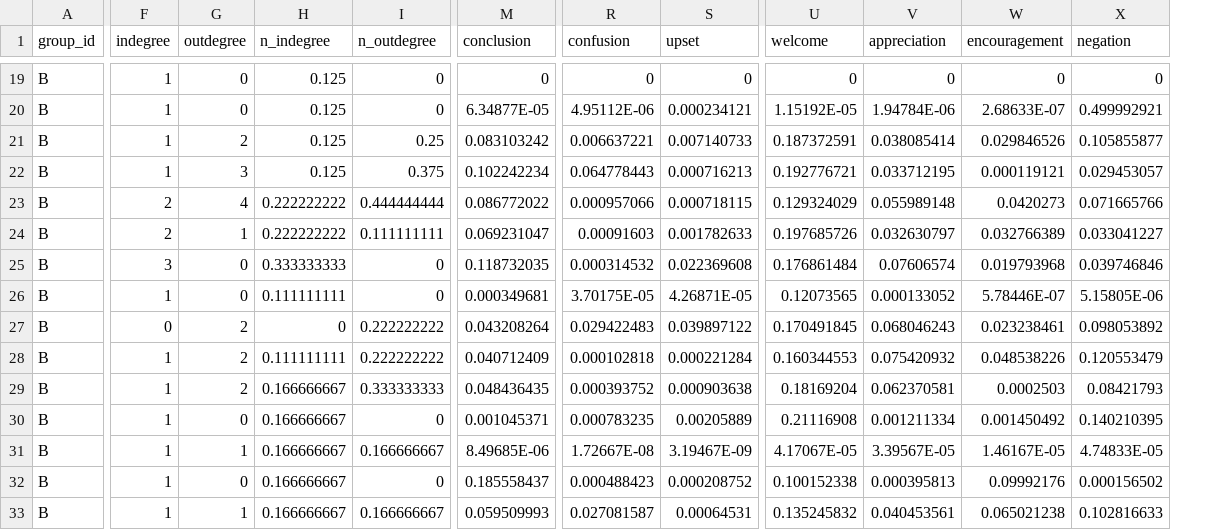
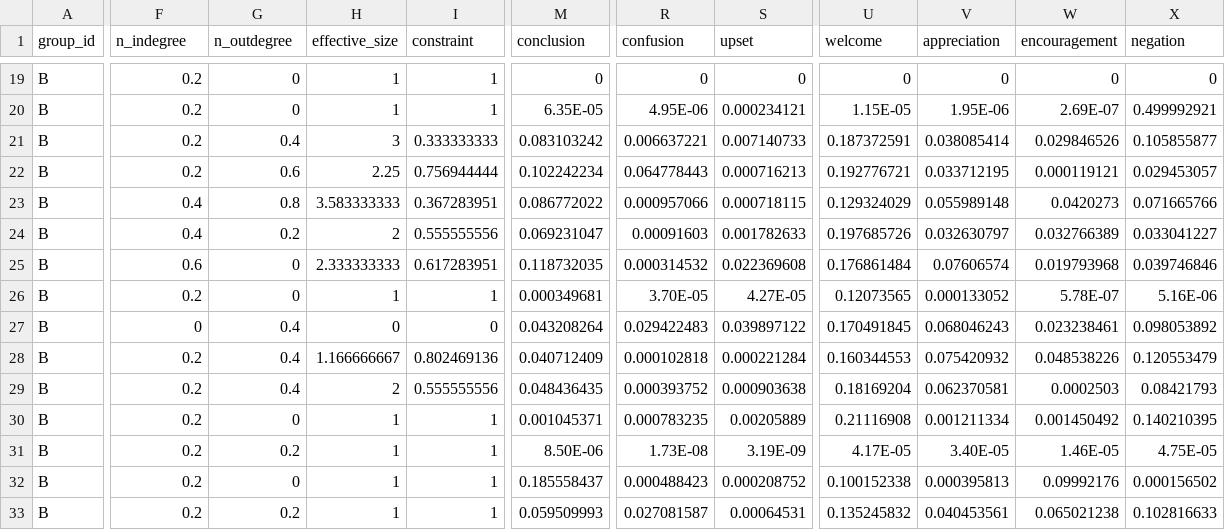
Before and after one commit to etShaw-zh/role_detecting, a CSV file: data/【20230216】科学协作探究社会_认知_情感_行为数据.csv, drawn as a sheet; only a part is shown, gaps mark what is left out; removed rows and columns are numbered as before the commit, all else as after; the diff covers the shown part only; the diff names each change by its address in the sheet, - before the commit and + after, or states it on an @@ line.

```diff
--- a/data/【20230216】科学协作探究社会_认知_情感_行为数据.csv
+++ b/data/【20230216】科学协作探究社会_认知_情感_行为数据.csv
-column F (indegree), rows 19-33: 1 | 1 | 1 | 1 | 2 | 2 | 3 | 1 | 0 | 1 | 1 | 1 | 1 | 1 | 1
-column G (outdegree), rows 19-33: 0 | 0 | 2 | 3 | 4 | 1 | 0 | 0 | 2 | 2 | 2 | 0 | 1 | 0 | 1
+column H (effective_size), rows 19-33: 1 | 1 | 3 | 2.25 | 3.583333333 | 2 | 2.333333333 | 1 | 0 | 1.166666667 | 2 | 1 | 1 | 1 | 1
+column I (constraint), rows 19-33: 1 | 1 | 0.333333333 | 0.756944444 | 0.367283951 | 0.555555556 | 0.617283951 | 1 | 0 | 0.802469136 | 0.555555556 | 1 | 1 | 1 | 1
-F19:F22 (n_indegree): 0.125
+F19:F22 (n_indegree): 0.2
-M20 (conclusion): 6.34877E-05
+M20 (conclusion): 6.35E-05
-R20 (confusion): 4.95112E-06
+R20 (confusion): 4.95E-06
-U20 (welcome): 1.15192E-05
+U20 (welcome): 1.15E-05
-V20 (appreciation): 1.94784E-06
+V20 (appreciation): 1.95E-06
-W20 (encouragement): 2.68633E-07
+W20 (encouragement): 2.69E-07
-G21 (n_outdegree): 0.25
+G21 (n_outdegree): 0.4
-G22 (n_outdegree): 0.375
+G22 (n_outdegree): 0.6
-F23:F24 (n_indegree): 0.222222222
+F23:F24 (n_indegree): 0.4
-G23 (n_outdegree): 0.444444444
+G23 (n_outdegree): 0.8
-G24 (n_outdegree): 0.111111111
+G24 (n_outdegree): 0.2
-F25 (n_indegree): 0.333333333
+F25 (n_indegree): 0.6
-F26 (n_indegree): 0.111111111
+F26 (n_indegree): 0.2
-R26 (confusion): 3.70175E-05
+R26 (confusion): 3.70E-05
-S26 (upset): 4.26871E-05
+S26 (upset): 4.27E-05
-W26 (encouragement): 5.78446E-07
+W26 (encouragement): 5.78E-07
-X26 (negation): 5.15805E-06
+X26 (negation): 5.16E-06
-G27:G28 (n_outdegree): 0.222222222
+G27:G28 (n_outdegree): 0.4
-F28 (n_indegree): 0.111111111
+F28 (n_indegree): 0.2
-F29:F33 (n_indegree): 0.166666667
+F29:F33 (n_indegree): 0.2
-G29 (n_outdegree): 0.333333333
+G29 (n_outdegree): 0.4
-G31 (n_outdegree): 0.166666667
+G31 (n_outdegree): 0.2
-M31 (conclusion): 8.49685E-06
+M31 (conclusion): 8.50E-06
-R31 (confusion): 1.72667E-08
+R31 (confusion): 1.73E-08
-S31 (upset): 3.19467E-09
+S31 (upset): 3.19E-09
-U31 (welcome): 4.17067E-05
+U31 (welcome): 4.17E-05
-V31 (appreciation): 3.39567E-05
+V31 (appreciation): 3.40E-05
-W31 (encouragement): 1.46167E-05
+W31 (encouragement): 1.46E-05
-X31 (negation): 4.74833E-05
+X31 (negation): 4.75E-05
-G33 (n_outdegree): 0.166666667
+G33 (n_outdegree): 0.2
```
Also changed, not shown: 114 edited cells elsewhere in this file.
